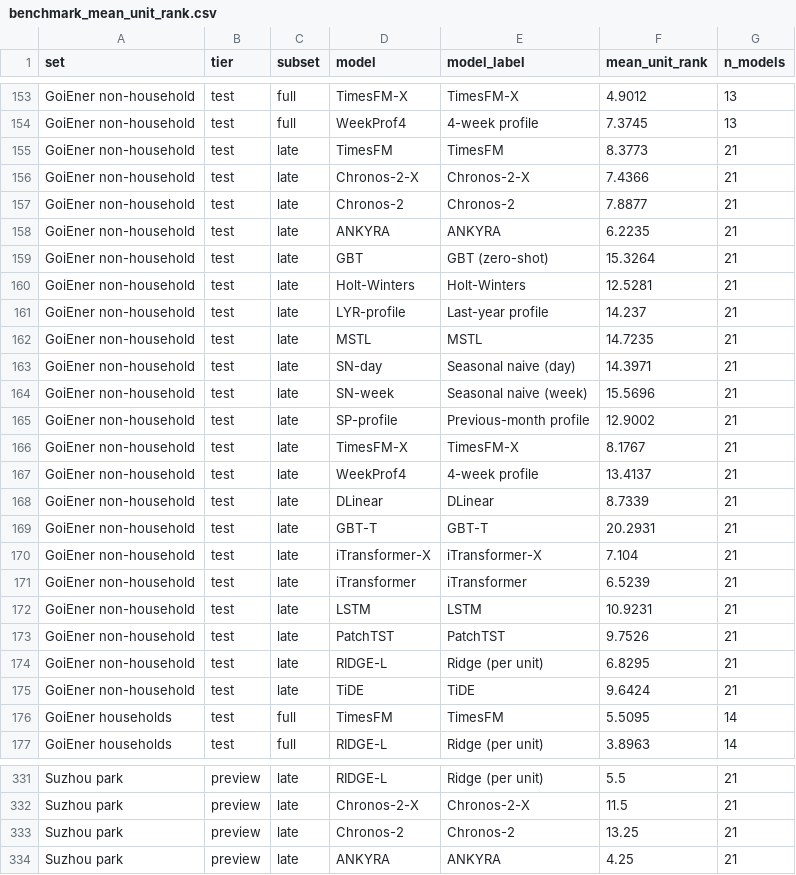
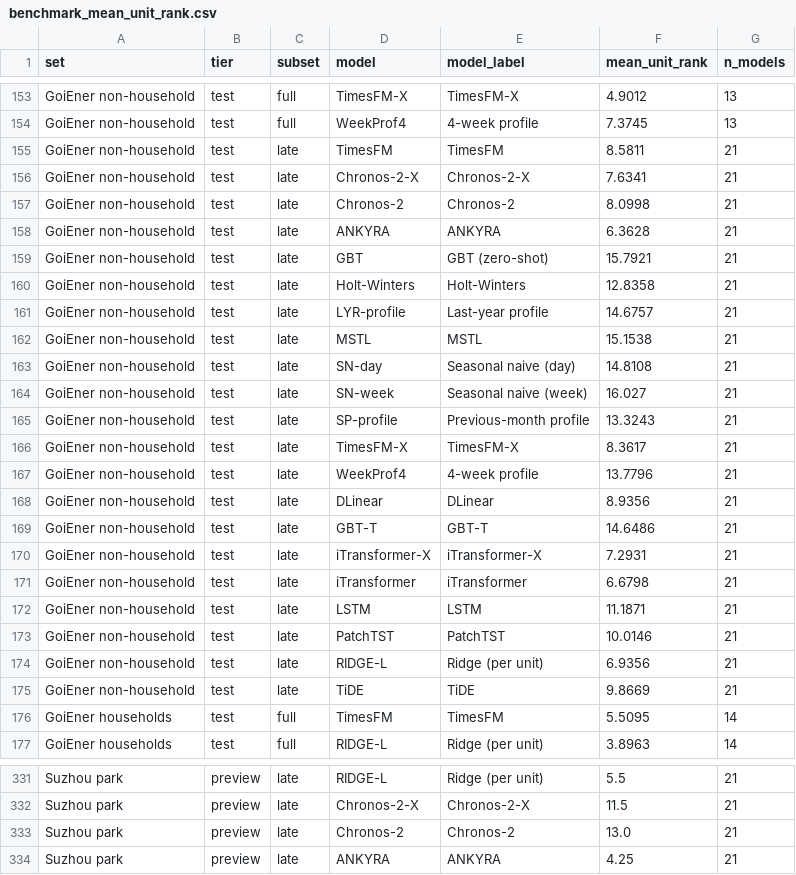
Before and after one commit to XinanQ/Building_load_ANKYRA, a CSV file: results/benchmark_mean_unit_rank.csv, drawn as a sheet; only a part is shown, gaps mark what is left out; the diff covers the shown part only.

```diff
--- a/results/benchmark_mean_unit_rank.csv
+++ b/results/benchmark_mean_unit_rank.csv
@@ -154,23 +154,23 @@ GoiEner non-household,test,full,TimesFM-X,TimesFM-X,4.9012,13
 GoiEner non-household,test,full,WeekProf4,4-week profile,7.3745,13
-GoiEner non-household,test,late,TimesFM,TimesFM,8.3773,21
-GoiEner non-household,test,late,Chronos-2-X,Chronos-2-X,7.4366,21
-GoiEner non-household,test,late,Chronos-2,Chronos-2,7.8877,21
-GoiEner non-household,test,late,ANKYRA,ANKYRA,6.2235,21
-GoiEner non-household,test,late,GBT,GBT (zero-shot),15.3264,21
-GoiEner non-household,test,late,Holt-Winters,Holt-Winters,12.5281,21
-GoiEner non-household,test,late,LYR-profile,Last-year profile,14.237,21
-GoiEner non-household,test,late,MSTL,MSTL,14.7235,21
-GoiEner non-household,test,late,SN-day,Seasonal naive (day),14.3971,21
-GoiEner non-household,test,late,SN-week,Seasonal naive (week),15.5696,21
-GoiEner non-household,test,late,SP-profile,Previous-month profile,12.9002,21
-GoiEner non-household,test,late,TimesFM-X,TimesFM-X,8.1767,21
-GoiEner non-household,test,late,WeekProf4,4-week profile,13.4137,21
-GoiEner non-household,test,late,DLinear,DLinear,8.7339,21
-GoiEner non-household,test,late,GBT-T,GBT-T,20.2931,21
-GoiEner non-household,test,late,iTransformer-X,iTransformer-X,7.104,21
-GoiEner non-household,test,late,iTransformer,iTransformer,6.5239,21
-GoiEner non-household,test,late,LSTM,LSTM,10.9231,21
-GoiEner non-household,test,late,PatchTST,PatchTST,9.7526,21
-GoiEner non-household,test,late,RIDGE-L,Ridge (per unit),6.8295,21
-GoiEner non-household,test,late,TiDE,TiDE,9.6424,21
+GoiEner non-household,test,late,TimesFM,TimesFM,8.5811,21
+GoiEner non-household,test,late,Chronos-2-X,Chronos-2-X,7.6341,21
+GoiEner non-household,test,late,Chronos-2,Chronos-2,8.0998,21
+GoiEner non-household,test,late,ANKYRA,ANKYRA,6.3628,21
+GoiEner non-household,test,late,GBT,GBT (zero-shot),15.7921,21
+GoiEner non-household,test,late,Holt-Winters,Holt-Winters,12.8358,21
+GoiEner non-household,test,late,LYR-profile,Last-year profile,14.6757,21
+GoiEner non-household,test,late,MSTL,MSTL,15.1538,21
+GoiEner non-household,test,late,SN-day,Seasonal naive (day),14.8108,21
+GoiEner non-household,test,late,SN-week,Seasonal naive (week),16.027,21
+GoiEner non-household,test,late,SP-profile,Previous-month profile,13.3243,21
+GoiEner non-household,test,late,TimesFM-X,TimesFM-X,8.3617,21
+GoiEner non-household,test,late,WeekProf4,4-week profile,13.7796,21
+GoiEner non-household,test,late,DLinear,DLinear,8.9356,21
+GoiEner non-household,test,late,GBT-T,GBT-T,14.6486,21
+GoiEner non-household,test,late,iTransformer-X,iTransformer-X,7.2931,21
+GoiEner non-household,test,late,iTransformer,iTransformer,6.6798,21
+GoiEner non-household,test,late,LSTM,LSTM,11.1871,21
+GoiEner non-household,test,late,PatchTST,PatchTST,10.0146,21
+GoiEner non-household,test,late,RIDGE-L,Ridge (per unit),6.9356,21
+GoiEner non-household,test,late,TiDE,TiDE,9.8669,21
 GoiEner households,test,full,TimesFM,TimesFM,5.5095,14
@@ -332,3 +332,3 @@ Suzhou park,preview,late,RIDGE-L,Ridge (per unit),5.5,21
 Suzhou park,preview,late,Chronos-2-X,Chronos-2-X,11.5,21
-Suzhou park,preview,late,Chronos-2,Chronos-2,13.25,21
+Suzhou park,preview,late,Chronos-2,Chronos-2,13.0,21
 Suzhou park,preview,late,ANKYRA,ANKYRA,4.25,21
```
Also changed, not shown: 99 edited cells elsewhere in this file, results/bdg2_near_zero_sensitivity.csv, results/benchmark_pairwise.csv, 25 other files.
